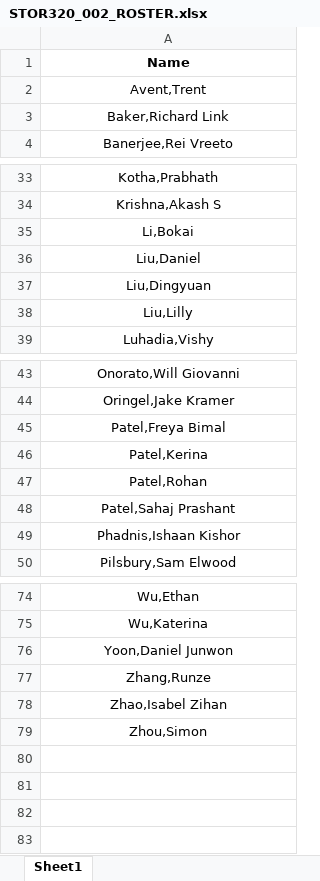
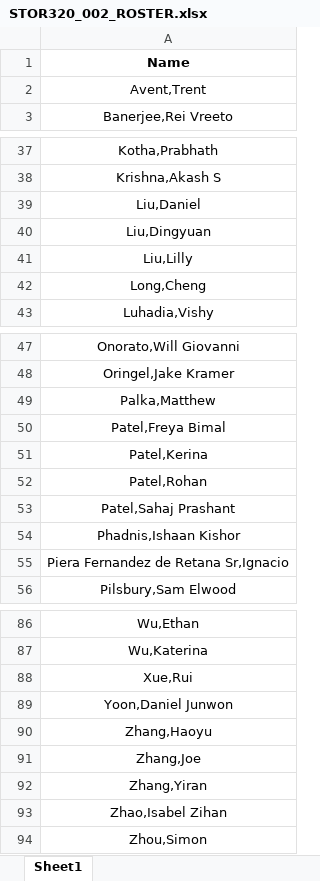
Before and after one commit to Yixf-Self/STOR320_WEBSITE, an Excel workbook: Group Assignments/STOR320_002_ROSTER.xlsx, sheet Sheet1, drawn as a sheet; only a part is shown, gaps mark what is left out; values as stored, in another font and other column widths than the file's, no borders; removed rows and columns are numbered as before the commit, all else as after; the diff covers the shown part only; the diff names each change by its address in the sheet, - before the commit and + after, or states it on an @@ line.

```diff
--- a/Group Assignments/STOR320_002_ROSTER.xlsx (sheet Sheet1)
+++ b/Group Assignments/STOR320_002_ROSTER.xlsx (sheet Sheet1)
-row 3: Baker,Richard Link
-row 35: Li,Bokai
+row 42: Long,Cheng
+row 49: Palka,Matthew
+row 55: Piera Fernandez de Retana Sr,Ignacio
+row 88: Xue,Rui
-A90: Zhang,Runze
+A90: Zhang,Haoyu
+row 91: Zhang,Joe
+row 92: Zhang,Yiran
```
Also changed, not shown: 12 added rows and 1 removed row elsewhere in this sheet, Group Assignments/STOR320_001_ROSTER.xlsx, 10 other files.
